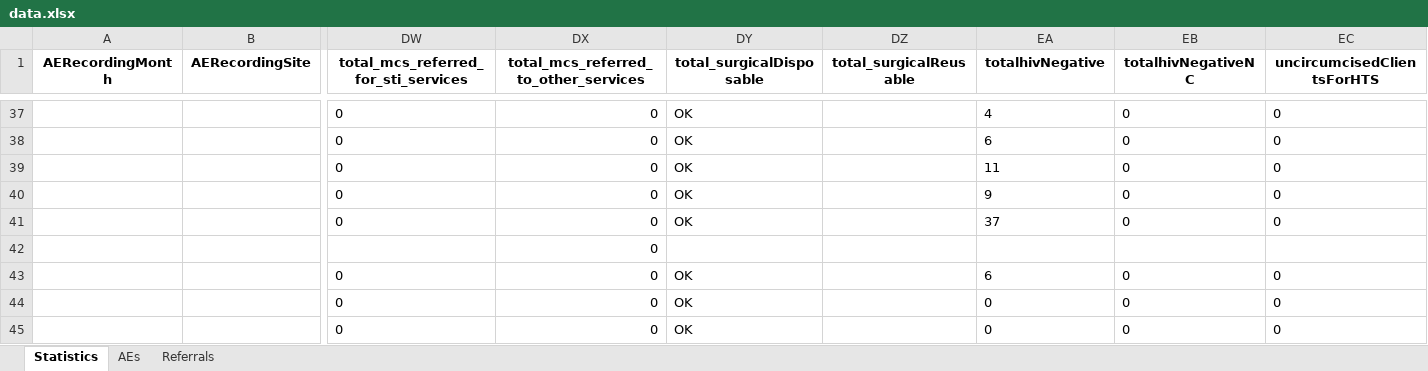
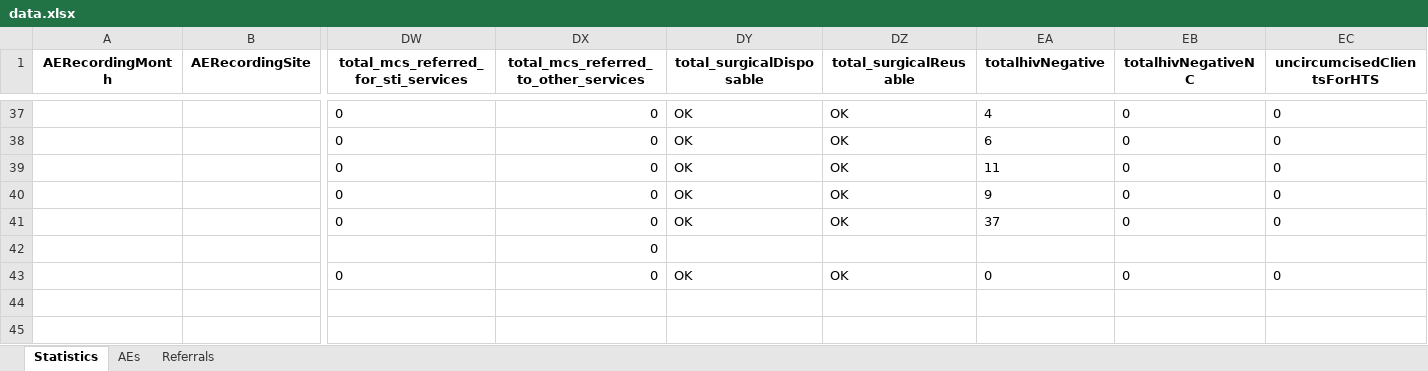
Before and after one commit to ashleymutenha/zazic-commcareManipulation, an Excel workbook: data.xlsx, sheet Statistics, drawn as a sheet; only a part is shown, gaps mark what is left out; values as stored, in another font and other column widths than the file's, no borders; removed rows and columns are numbered as before the commit, all else as after; rows hold the shown columns only; the diff covers the shown part only; the diff names each change by its address in the sheet, - before the commit and + after, or states it on an @@ line.

```diff
--- a/data.xlsx (sheet Statistics)
+++ b/data.xlsx (sheet Statistics)
-DZ37:DZ41 (total_surgicalReusable): (empty)
+DZ37:DZ41 (total_surgicalReusable): OK
-row 43:  |  | 0 | 0 | OK |  | 6 | 0 | 0
-row 44:  |  | 0 | 0 | OK |  | 0 | 0 | 0
-DZ43 (total_surgicalReusable): (empty)
+DZ43 (total_surgicalReusable): OK
```
Also changed, not shown: 24 edited cells elsewhere in this sheet, test.xlsx, 3 other files.
